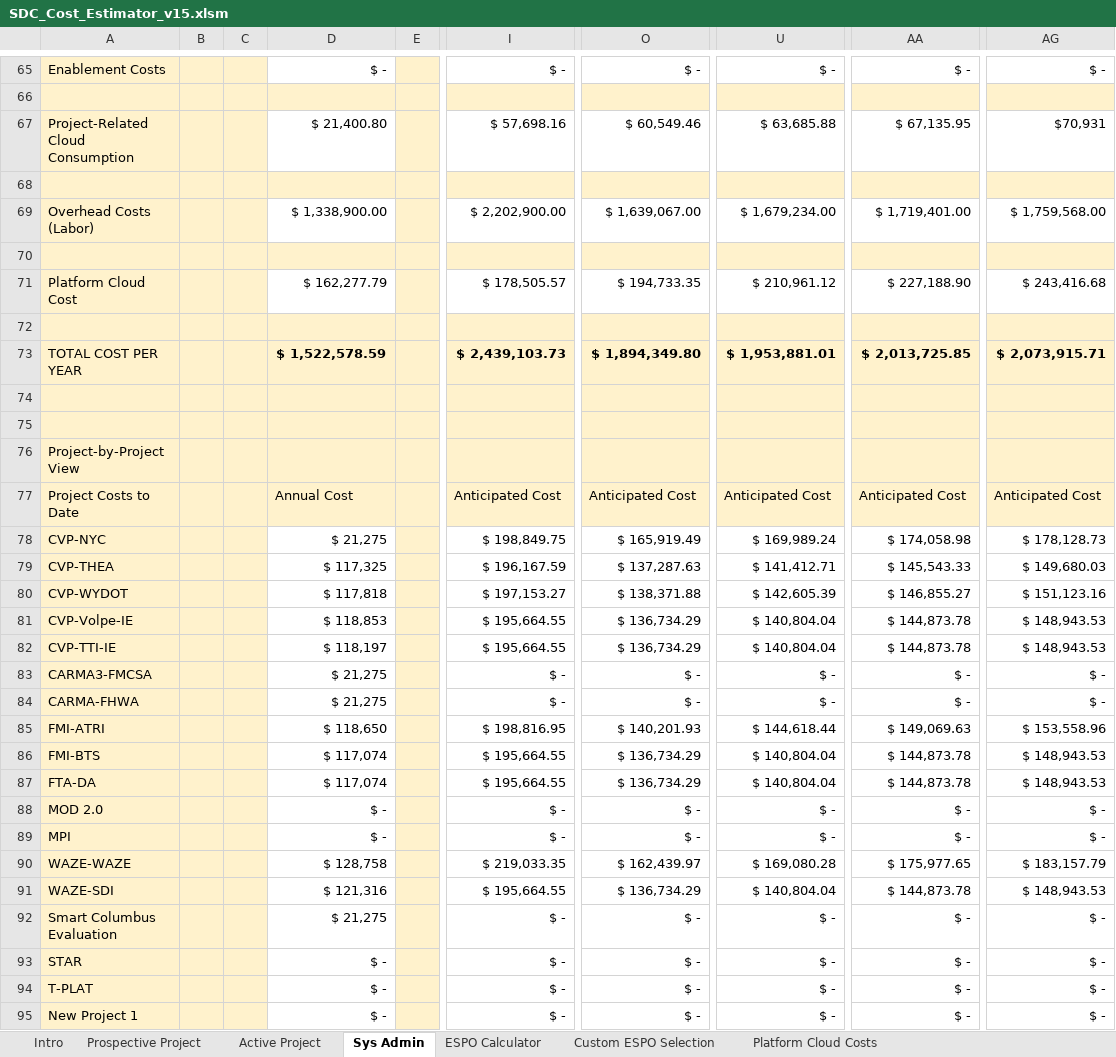
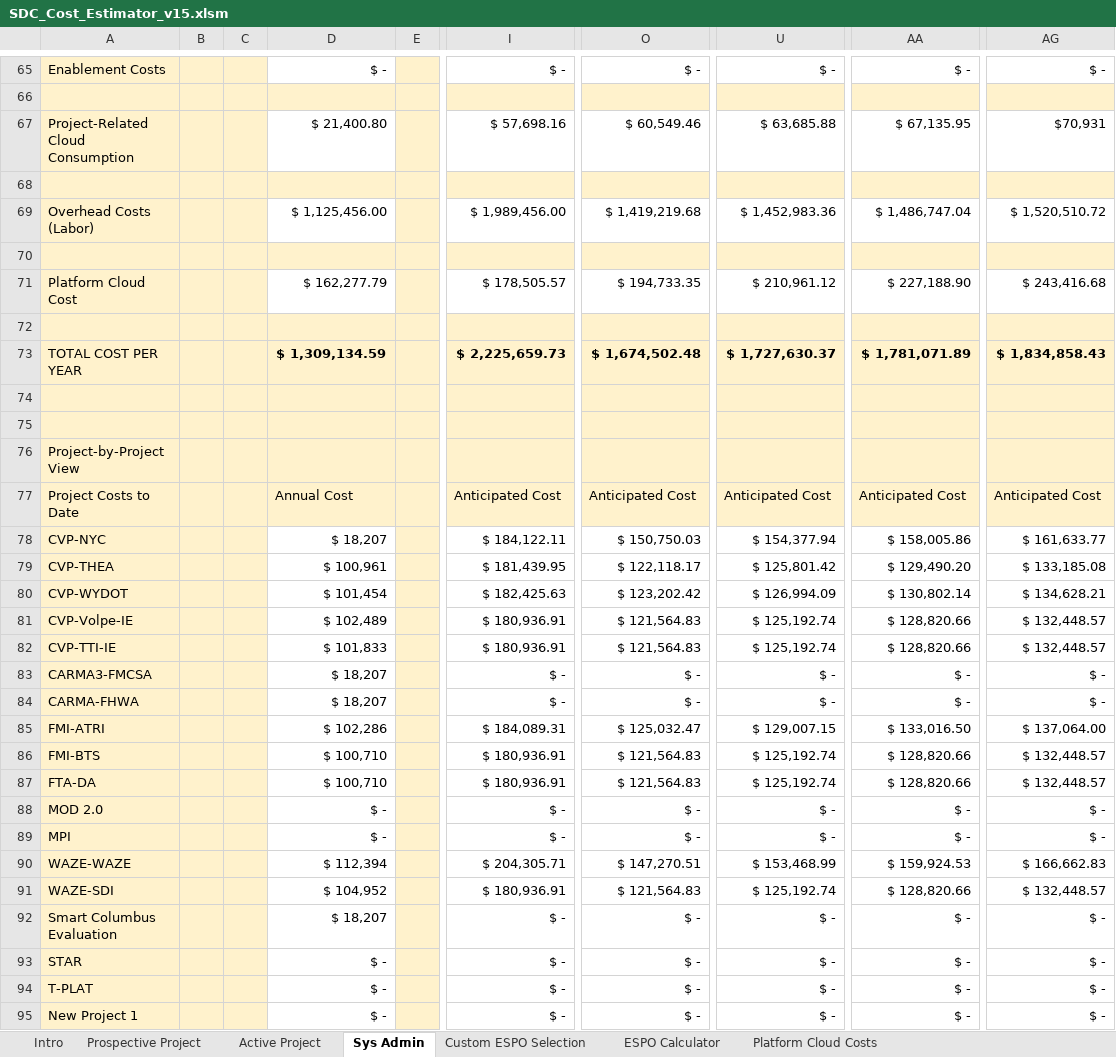
Before and after one commit to USDOT-SDC-Archive/sdc-dot-web-microsite, an Excel workbook: files/SDC_Cost_Estimator_v15.xlsm, sheet Sys Admin, drawn as a sheet; only a part is shown, gaps mark what is left out; values as stored, in another font and other column widths than the file's, no borders; charts and pictures not drawn; removed rows and columns are numbered as before the commit, all else as after; rows hold the shown columns only; the diff covers the shown part only; the diff names each change by its address in the sheet, - before the commit and + after, or states it on an @@ line.

Commit message:
new cost estimator file (#52)
* new cost estimator file

* rename

```diff
--- a/files/SDC_Cost_Estimator_v15.xlsm (sheet Sys Admin)
+++ b/files/SDC_Cost_Estimator_v15.xlsm (sheet Sys Admin)
@@ sheet tab order changed: Intro | Prospective Project | Active Project | Sys Admin | Custom ESPO Selection | ESPO Calculator | Platform Cloud Costs @@
-row 69: Overhead Costs (Labor) |  |  | $ 1,338,900.00 |  | $ 2,202,900.00 | $ 1,639,067.00 | $ 1,679,234.00 | $ 1,719,401.00 | $ 1,759,568.00
+row 69: Overhead Costs (Labor) |  |  | $ 1,125,456.00 |  | $ 1,989,456.00 | $ 1,419,219.68 | $ 1,452,983.36 | $ 1,486,747.04 | $ 1,520,510.72
-row 73: TOTAL COST PER YEAR |  |  | $ 1,522,578.59 |  | $ 2,439,103.73 | $ 1,894,349.80 | $ 1,953,881.01 | $ 2,013,725.85 | $ 2,073,915.71
+row 73: TOTAL COST PER YEAR |  |  | $ 1,309,134.59 |  | $ 2,225,659.73 | $ 1,674,502.48 | $ 1,727,630.37 | $ 1,781,071.89 | $ 1,834,858.43
-row 78: CVP-NYC |  |  | $ 21,275 |  | $ 198,849.75 | $ 165,919.49 | $ 169,989.24 | $ 174,058.98 | $ 178,128.73
-row 79: CVP-THEA |  |  | $ 117,325 |  | $ 196,167.59 | $ 137,287.63 | $ 141,412.71 | $ 145,543.33 | $ 149,680.03
-row 80: CVP-WYDOT |  |  | $ 117,818 |  | $ 197,153.27 | $ 138,371.88 | $ 142,605.39 | $ 146,855.27 | $ 151,123.16
-row 81: CVP-Volpe-IE |  |  | $ 118,853 |  | $ 195,664.55 | $ 136,734.29 | $ 140,804.04 | $ 144,873.78 | $ 148,943.53
-row 82: CVP-TTI-IE |  |  | $ 118,197 |  | $ 195,664.55 | $ 136,734.29 | $ 140,804.04 | $ 144,873.78 | $ 148,943.53
+row 78: CVP-NYC |  |  | $ 18,207 |  | $ 184,122.11 | $ 150,750.03 | $ 154,377.94 | $ 158,005.86 | $ 161,633.77
+row 79: CVP-THEA |  |  | $ 100,961 |  | $ 181,439.95 | $ 122,118.17 | $ 125,801.42 | $ 129,490.20 | $ 133,185.08
+row 80: CVP-WYDOT |  |  | $ 101,454 |  | $ 182,425.63 | $ 123,202.42 | $ 126,994.09 | $ 130,802.14 | $ 134,628.21
+row 81: CVP-Volpe-IE |  |  | $ 102,489 |  | $ 180,936.91 | $ 121,564.83 | $ 125,192.74 | $ 128,820.66 | $ 132,448.57
+row 82: CVP-TTI-IE |  |  | $ 101,833 |  | $ 180,936.91 | $ 121,564.83 | $ 125,192.74 | $ 128,820.66 | $ 132,448.57
-D83:D84: $ 21,275
+D83:D84: $ 18,207
-row 85: FMI-ATRI |  |  | $ 118,650 |  | $ 198,816.95 | $ 140,201.93 | $ 144,618.44 | $ 149,069.63 | $ 153,558.96
-row 86: FMI-BTS |  |  | $ 117,074 |  | $ 195,664.55 | $ 136,734.29 | $ 140,804.04 | $ 144,873.78 | $ 148,943.53
-row 87: FTA-DA |  |  | $ 117,074 |  | $ 195,664.55 | $ 136,734.29 | $ 140,804.04 | $ 144,873.78 | $ 148,943.53
+row 85: FMI-ATRI |  |  | $ 102,286 |  | $ 184,089.31 | $ 125,032.47 | $ 129,007.15 | $ 133,016.50 | $ 137,064.00
+row 86: FMI-BTS |  |  | $ 100,710 |  | $ 180,936.91 | $ 121,564.83 | $ 125,192.74 | $ 128,820.66 | $ 132,448.57
+row 87: FTA-DA |  |  | $ 100,710 |  | $ 180,936.91 | $ 121,564.83 | $ 125,192.74 | $ 128,820.66 | $ 132,448.57
-row 90: WAZE-WAZE |  |  | $ 128,758 |  | $ 219,033.35 | $ 162,439.97 | $ 169,080.28 | $ 175,977.65 | $ 183,157.79
-row 91: WAZE-SDI |  |  | $ 121,316 |  | $ 195,664.55 | $ 136,734.29 | $ 140,804.04 | $ 144,873.78 | $ 148,943.53
+row 90: WAZE-WAZE |  |  | $ 112,394 |  | $ 204,305.71 | $ 147,270.51 | $ 153,468.99 | $ 159,924.53 | $ 166,662.83
+row 91: WAZE-SDI |  |  | $ 104,952 |  | $ 180,936.91 | $ 121,564.83 | $ 125,192.74 | $ 128,820.66 | $ 132,448.57
-D92: $ 21,275
+D92: $ 18,207
```
Also changed, not shown: 2 added rows and 2 removed rows elsewhere in this sheet, sheet Prospective Project, sheet Active Project, charts or pictures.
